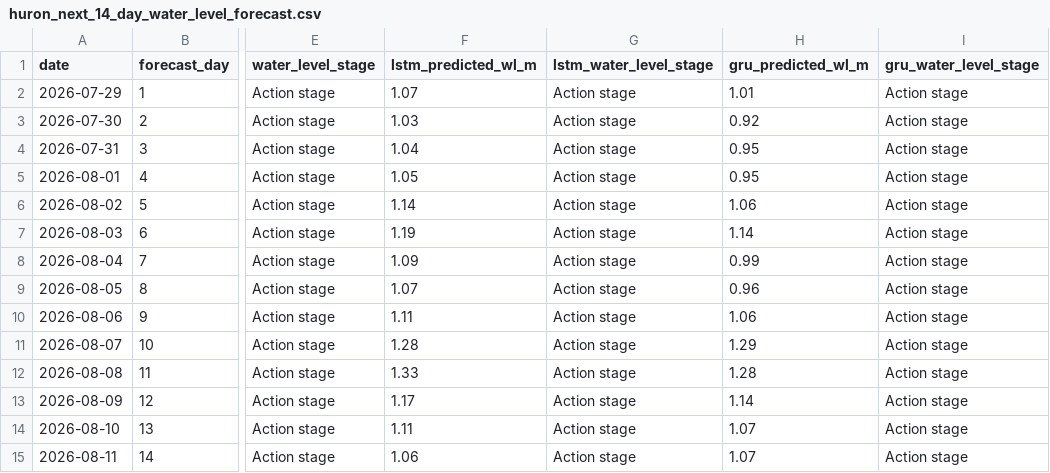
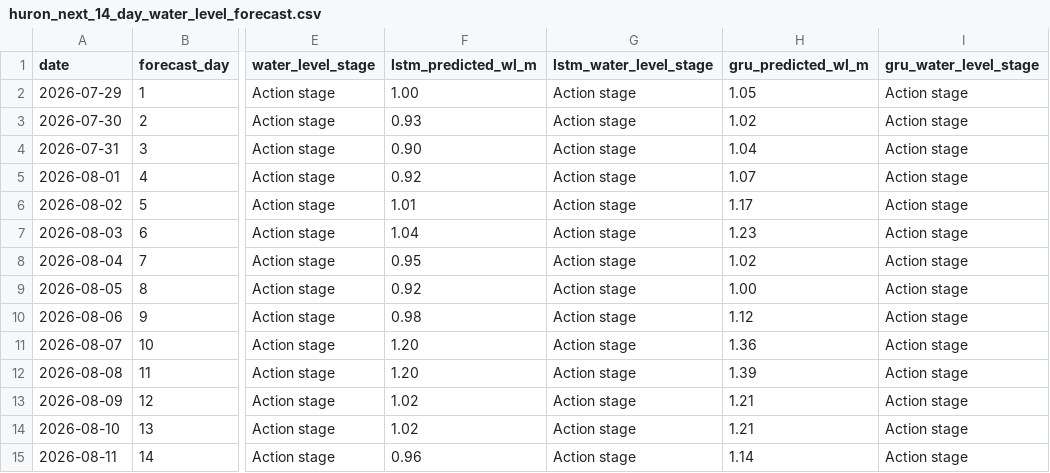
Before and after one commit to Babakd92/flood_ml, a CSV file: huron_next_14_day_water_level_forecast.csv, drawn as a sheet; only a part is shown, gaps mark what is left out; the diff names each change by its address in the sheet, - before the commit and + after, or states it on an @@ line.

```diff
--- a/huron_next_14_day_water_level_forecast.csv
+++ b/huron_next_14_day_water_level_forecast.csv
-F2 (lstm_predicted_wl_m): 1.07
+F2 (lstm_predicted_wl_m): 1.00
-H2 (gru_predicted_wl_m): 1.01
+H2 (gru_predicted_wl_m): 1.05
-F3 (lstm_predicted_wl_m): 1.03
+F3 (lstm_predicted_wl_m): 0.93
-H3 (gru_predicted_wl_m): 0.92
+H3 (gru_predicted_wl_m): 1.02
-F4 (lstm_predicted_wl_m): 1.04
+F4 (lstm_predicted_wl_m): 0.90
-H4 (gru_predicted_wl_m): 0.95
+H4 (gru_predicted_wl_m): 1.04
-F5 (lstm_predicted_wl_m): 1.05
+F5 (lstm_predicted_wl_m): 0.92
-H5 (gru_predicted_wl_m): 0.95
+H5 (gru_predicted_wl_m): 1.07
-F6 (lstm_predicted_wl_m): 1.14
+F6 (lstm_predicted_wl_m): 1.01
-H6 (gru_predicted_wl_m): 1.06
+H6 (gru_predicted_wl_m): 1.17
-F7 (lstm_predicted_wl_m): 1.19
+F7 (lstm_predicted_wl_m): 1.04
-H7 (gru_predicted_wl_m): 1.14
+H7 (gru_predicted_wl_m): 1.23
-F8 (lstm_predicted_wl_m): 1.09
+F8 (lstm_predicted_wl_m): 0.95
-H8 (gru_predicted_wl_m): 0.99
+H8 (gru_predicted_wl_m): 1.02
-F9 (lstm_predicted_wl_m): 1.07
+F9 (lstm_predicted_wl_m): 0.92
-H9 (gru_predicted_wl_m): 0.96
+H9 (gru_predicted_wl_m): 1.00
-F10 (lstm_predicted_wl_m): 1.11
+F10 (lstm_predicted_wl_m): 0.98
-H10 (gru_predicted_wl_m): 1.06
+H10 (gru_predicted_wl_m): 1.12
-F11 (lstm_predicted_wl_m): 1.28
+F11 (lstm_predicted_wl_m): 1.20
-H11 (gru_predicted_wl_m): 1.29
+H11 (gru_predicted_wl_m): 1.36
-F12 (lstm_predicted_wl_m): 1.33
+F12 (lstm_predicted_wl_m): 1.20
-H12 (gru_predicted_wl_m): 1.28
+H12 (gru_predicted_wl_m): 1.39
-F13 (lstm_predicted_wl_m): 1.17
+F13 (lstm_predicted_wl_m): 1.02
-H13 (gru_predicted_wl_m): 1.14
+H13 (gru_predicted_wl_m): 1.21
-F14 (lstm_predicted_wl_m): 1.11
+F14 (lstm_predicted_wl_m): 1.02
-H14 (gru_predicted_wl_m): 1.07
+H14 (gru_predicted_wl_m): 1.21
-F15 (lstm_predicted_wl_m): 1.06
+F15 (lstm_predicted_wl_m): 0.96
-H15 (gru_predicted_wl_m): 1.07
+H15 (gru_predicted_wl_m): 1.14
```
Also changed, not shown: huron_test_observed_vs_predicted.csv, sandusky_next_14_day_water_level_forecast.csv, 14 other files.
